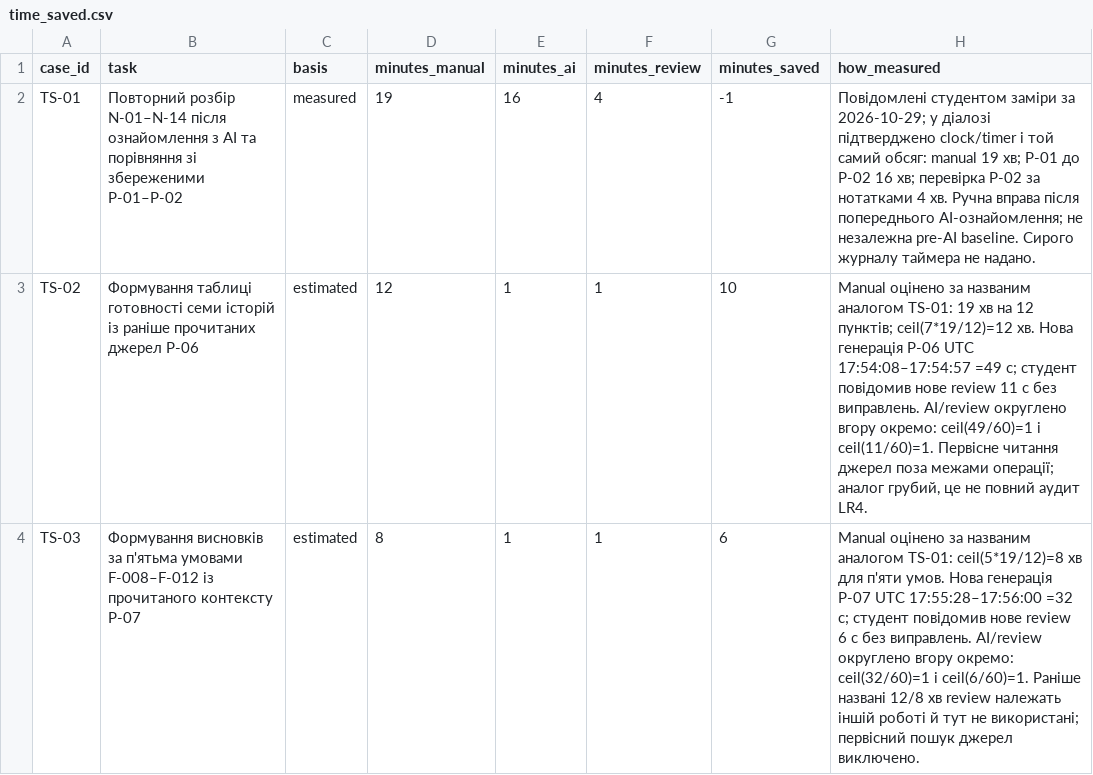
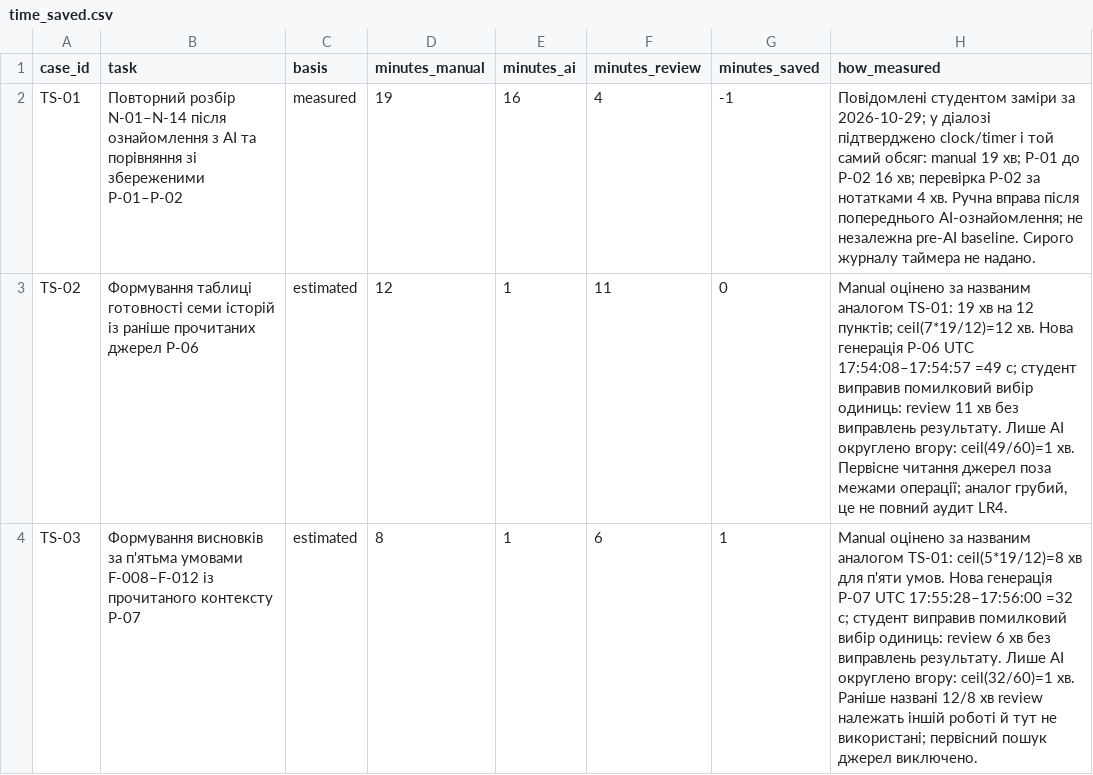
Before and after one commit to stkossman/it-project-management, a CSV file: lr17_ai_assistant/time_saved.csv, drawn as a sheet.

Commit message:
docs(lr17): correct unit errors in time saved calculations and update review times

```diff
--- a/lr17_ai_assistant/time_saved.csv
+++ b/lr17_ai_assistant/time_saved.csv
@@ -2,3 +2,3 @@ case_id,task,basis,minutes_manual,minutes_ai,minutes_review,minutes_saved,how_me
 TS-01,Повторний розбір N-01–N-14 після ознайомлення з AI та порівняння зі збереженими P-01–P-02,measured,19,16,4,-1,"Повідомлені студентом заміри за 2026-10-29; у діалозі підтверджено clock/timer і той самий обсяг: manual 19 хв; P-01 до P-02 16 хв; перевірка P-02 за нотатками 4 хв. Ручна вправа після попереднього AI-ознайомлення; не незалежна pre-AI baseline. Сирого журналу таймера не надано."
-TS-02,Формування таблиці готовності семи історій із раніше прочитаних джерел P-06,estimated,12,1,1,10,"Manual оцінено за названим аналогом TS-01: 19 хв на 12 пунктів; ceil(7*19/12)=12 хв. Нова генерація P-06 UTC 17:54:08–17:54:57 =49 с; студент повідомив нове review 11 с без виправлень. AI/review округлено вгору окремо: ceil(49/60)=1 і ceil(11/60)=1. Первісне читання джерел поза межами операції; аналог грубий, це не повний аудит LR4."
-TS-03,Формування висновків за п'ятьма умовами F-008–F-012 із прочитаного контексту P-07,estimated,8,1,1,6,"Manual оцінено за названим аналогом TS-01: ceil(5*19/12)=8 хв для п'яти умов. Нова генерація P-07 UTC 17:55:28–17:56:00 =32 с; студент повідомив нове review 6 с без виправлень. AI/review округлено вгору окремо: ceil(32/60)=1 і ceil(6/60)=1. Раніше названі 12/8 хв review належать іншій роботі й тут не використані; первісний пошук джерел виключено."
+TS-02,Формування таблиці готовності семи історій із раніше прочитаних джерел P-06,estimated,12,1,11,0,"Manual оцінено за названим аналогом TS-01: 19 хв на 12 пунктів; ceil(7*19/12)=12 хв. Нова генерація P-06 UTC 17:54:08–17:54:57 =49 с; студент виправив помилковий вибір одиниць: review 11 хв без виправлень результату. Лише AI округлено вгору: ceil(49/60)=1 хв. Первісне читання джерел поза межами операції; аналог грубий, це не повний аудит LR4."
+TS-03,Формування висновків за п'ятьма умовами F-008–F-012 із прочитаного контексту P-07,estimated,8,1,6,1,"Manual оцінено за названим аналогом TS-01: ceil(5*19/12)=8 хв для п'яти умов. Нова генерація P-07 UTC 17:55:28–17:56:00 =32 с; студент виправив помилковий вибір одиниць: review 6 хв без виправлень результату. Лише AI округлено вгору: ceil(32/60)=1 хв. Раніше названі 12/8 хв review належать іншій роботі й тут не використані; первісний пошук джерел виключено."
```
Also changed, not shown: 2 other files.
